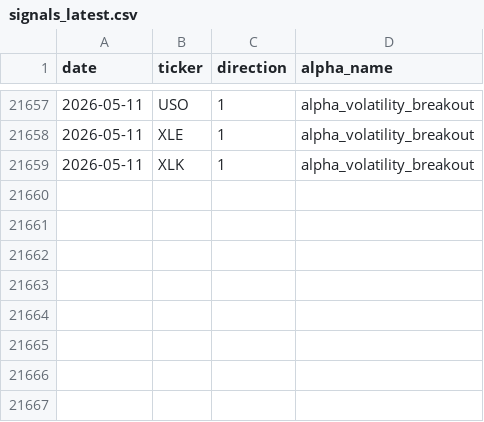
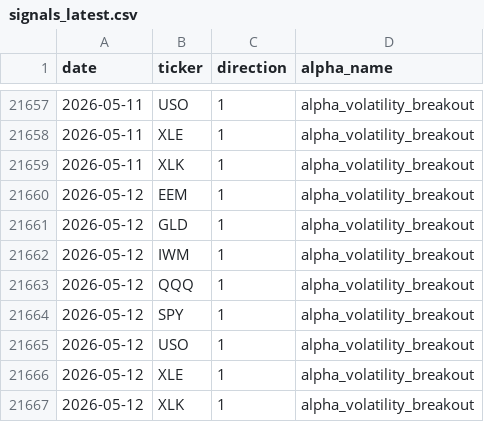
Before and after one commit to nikolas-joyce/volatility-signals, a CSV file: outputs/signals_latest.csv, drawn as a sheet; only a part is shown, gaps mark what is left out; the diff names each change by its address in the sheet, - before the commit and + after, or states it on an @@ line.

```diff
--- a/outputs/signals_latest.csv
+++ b/outputs/signals_latest.csv
+row 21660: 2026-05-12 | EEM | 1 | alpha_volatility_breakout
+row 21661: 2026-05-12 | GLD | 1 | alpha_volatility_breakout
+row 21662: 2026-05-12 | IWM | 1 | alpha_volatility_breakout
+row 21663: 2026-05-12 | QQQ | 1 | alpha_volatility_breakout
+row 21664: 2026-05-12 | SPY | 1 | alpha_volatility_breakout
+row 21665: 2026-05-12 | USO | 1 | alpha_volatility_breakout
+row 21666: 2026-05-12 | XLE | 1 | alpha_volatility_breakout
+row 21667: 2026-05-12 | XLK | 1 | alpha_volatility_breakout
```
